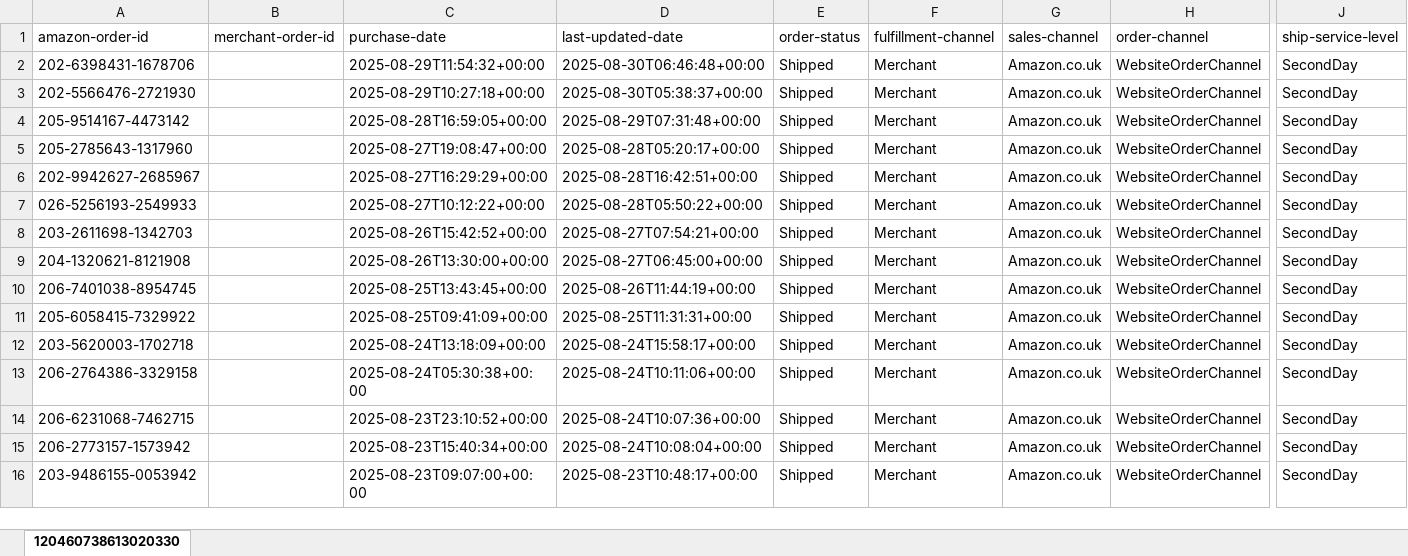
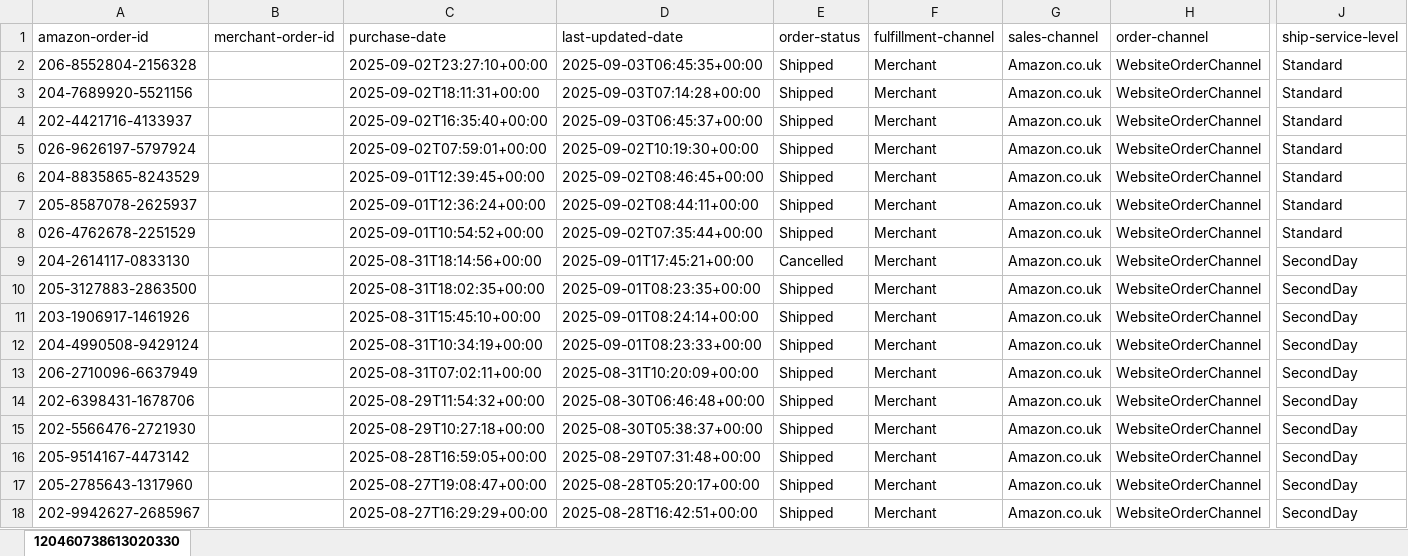
Before and after one commit to NIBH014B/BuckchiDailyReport, an Excel workbook: Raw Sales Data/Amazon.xlsx, sheet 120460738613020330, drawn as a sheet; only a part is shown, gaps mark what is left out; the shorter side is filled out with more unchanged rows; values as stored, in another font and other column widths than the file's, no borders; rows hold the shown columns only; the diff names each change by its address in the sheet, - before the commit and + after, or states it on an @@ line.

Commit message:
Add files via upload

```diff
--- a/Raw Sales Data/Amazon.xlsx (sheet 120460738613020330)
+++ b/Raw Sales Data/Amazon.xlsx (sheet 120460738613020330)
+row 2: 206-8552804-2156328 |  | 2025-09-02T23:27:10+00:00 | 2025-09-03T06:45:35+00:00 | Shipped | Merchant | Amazon.co.uk | WebsiteOrderChannel | Standard
+row 3: 204-7689920-5521156 |  | 2025-09-02T18:11:31+00:00 | 2025-09-03T07:14:28+00:00 | Shipped | Merchant | Amazon.co.uk | WebsiteOrderChannel | Standard
+row 4: 202-4421716-4133937 |  | 2025-09-02T16:35:40+00:00 | 2025-09-03T06:45:37+00:00 | Shipped | Merchant | Amazon.co.uk | WebsiteOrderChannel | Standard
+row 5: 026-9626197-5797924 |  | 2025-09-02T07:59:01+00:00 | 2025-09-02T10:19:30+00:00 | Shipped | Merchant | Amazon.co.uk | WebsiteOrderChannel | Standard
+row 6: 204-8835865-8243529 |  | 2025-09-01T12:39:45+00:00 | 2025-09-02T08:46:45+00:00 | Shipped | Merchant | Amazon.co.uk | WebsiteOrderChannel | Standard
+row 7: 205-8587078-2625937 |  | 2025-09-01T12:36:24+00:00 | 2025-09-02T08:44:11+00:00 | Shipped | Merchant | Amazon.co.uk | WebsiteOrderChannel | Standard
+row 8: 026-4762678-2251529 |  | 2025-09-01T10:54:52+00:00 | 2025-09-02T07:35:44+00:00 | Shipped | Merchant | Amazon.co.uk | WebsiteOrderChannel | Standard
+row 9: 204-2614117-0833130 |  | 2025-08-31T18:14:56+00:00 | 2025-09-01T17:45:21+00:00 | Cancelled | Merchant | Amazon.co.uk | WebsiteOrderChannel | SecondDay
+row 10: 205-3127883-2863500 |  | 2025-08-31T18:02:35+00:00 | 2025-09-01T08:23:35+00:00 | Shipped | Merchant | Amazon.co.uk | WebsiteOrderChannel | SecondDay
+row 11: 203-1906917-1461926 |  | 2025-08-31T15:45:10+00:00 | 2025-09-01T08:24:14+00:00 | Shipped | Merchant | Amazon.co.uk | WebsiteOrderChannel | SecondDay
+row 12: 204-4990508-9429124 |  | 2025-08-31T10:34:19+00:00 | 2025-09-01T08:23:33+00:00 | Shipped | Merchant | Amazon.co.uk | WebsiteOrderChannel | SecondDay
+row 13: 206-2710096-6637949 |  | 2025-08-31T07:02:11+00:00 | 2025-08-31T10:20:09+00:00 | Shipped | Merchant | Amazon.co.uk | WebsiteOrderChannel | SecondDay
```
